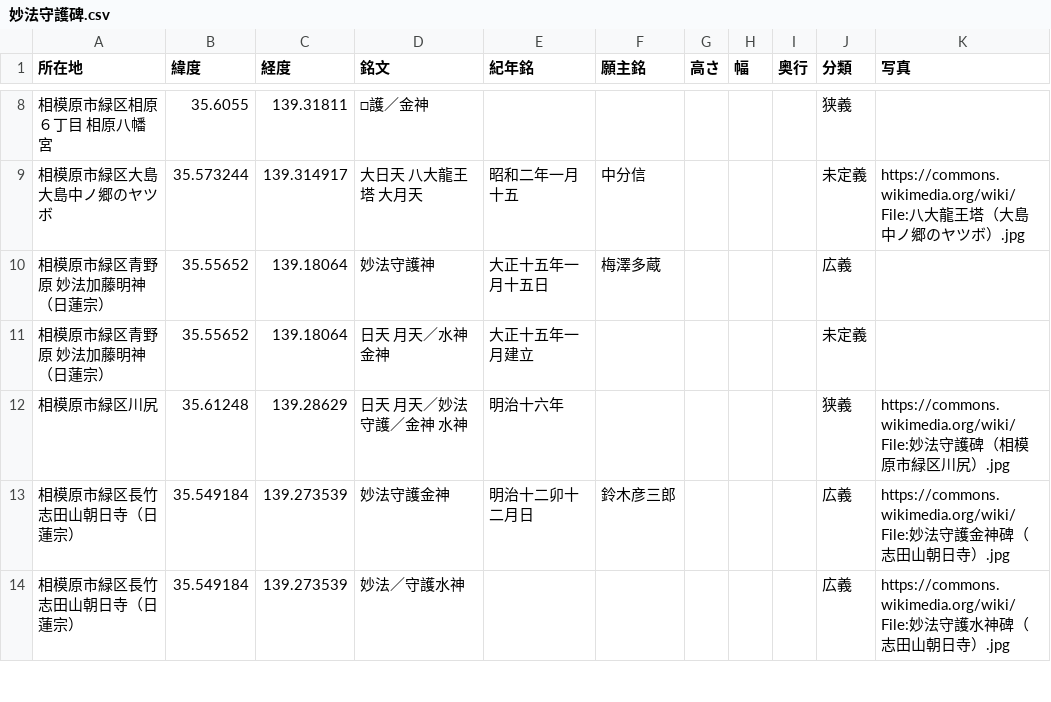
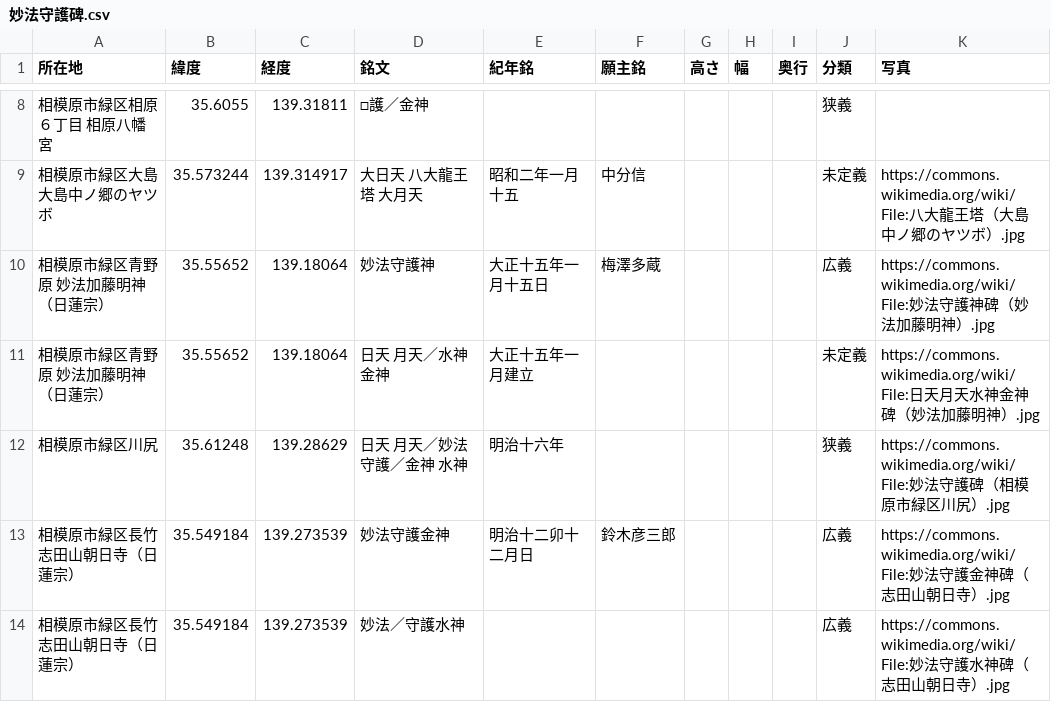
Before and after one commit to sekibutsu-info/myoho_shugohi, a CSV file: 妙法守護碑.csv, drawn as a sheet; only a part is shown, gaps mark what is left out.

Commit message:
Update 妙法守護碑.csv

```diff
--- a/妙法守護碑.csv
+++ b/妙法守護碑.csv
@@ -9,4 +9,4 @@
 "相模原市緑区大島 大島中ノ郷のヤツボ",35.573244,139.314917,"大日天 八大龍王塔 大月天","昭和二年一月十五","中分信",,,,"未定義","https://commons.wikimedia.org/wiki/File:八大龍王塔（大島中ノ郷のヤツボ）.jpg"
-"相模原市緑区青野原 妙法加藤明神（日蓮宗）",35.55652,139.18064,"妙法守護神","大正十五年一月十五日","梅澤多蔵",,,,"広義",
-"相模原市緑区青野原 妙法加藤明神（日蓮宗）",35.55652,139.18064,"日天 月天／水神 金神","大正十五年一月建立",,,,,"未定義",
+"相模原市緑区青野原 妙法加藤明神（日蓮宗）",35.55652,139.18064,"妙法守護神","大正十五年一月十五日","梅澤多蔵",,,,"広義","https://commons.wikimedia.org/wiki/File:妙法守護神碑（妙法加藤明神）.jpg"
+"相模原市緑区青野原 妙法加藤明神（日蓮宗）",35.55652,139.18064,"日天 月天／水神 金神","大正十五年一月建立",,,,,"未定義","https://commons.wikimedia.org/wiki/File:日天月天水神金神碑（妙法加藤明神）.jpg"
 "相模原市緑区川尻",35.61248,139.28629,"日天 月天／妙法守護／金神 水神","明治十六年",,,,,"狭義","https://commons.wikimedia.org/wiki/File:妙法守護碑（相模原市緑区川尻）.jpg"
```
